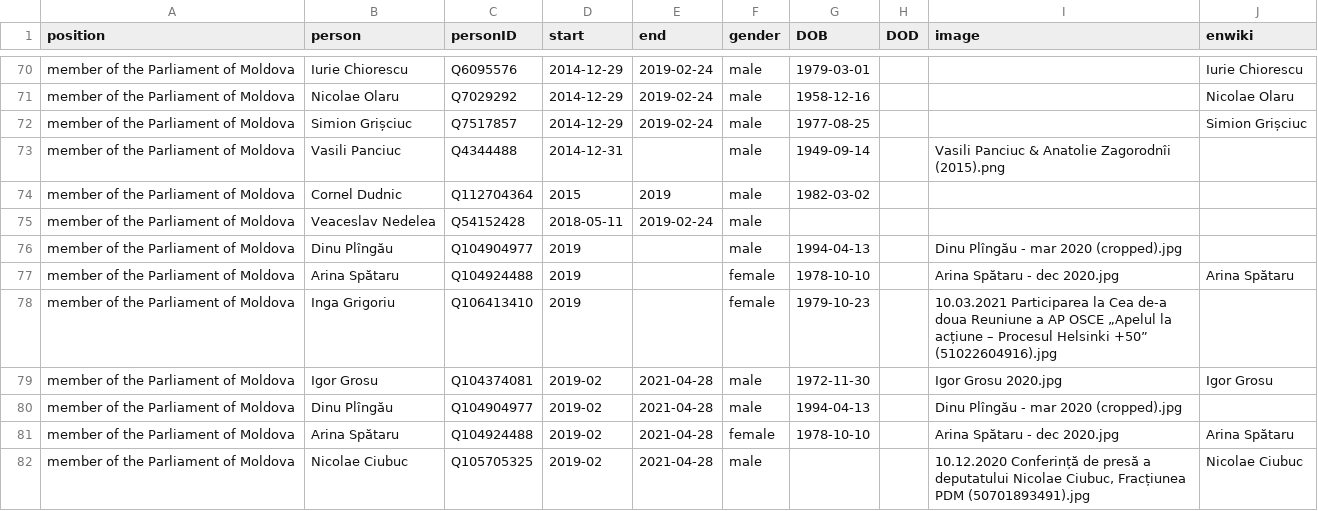
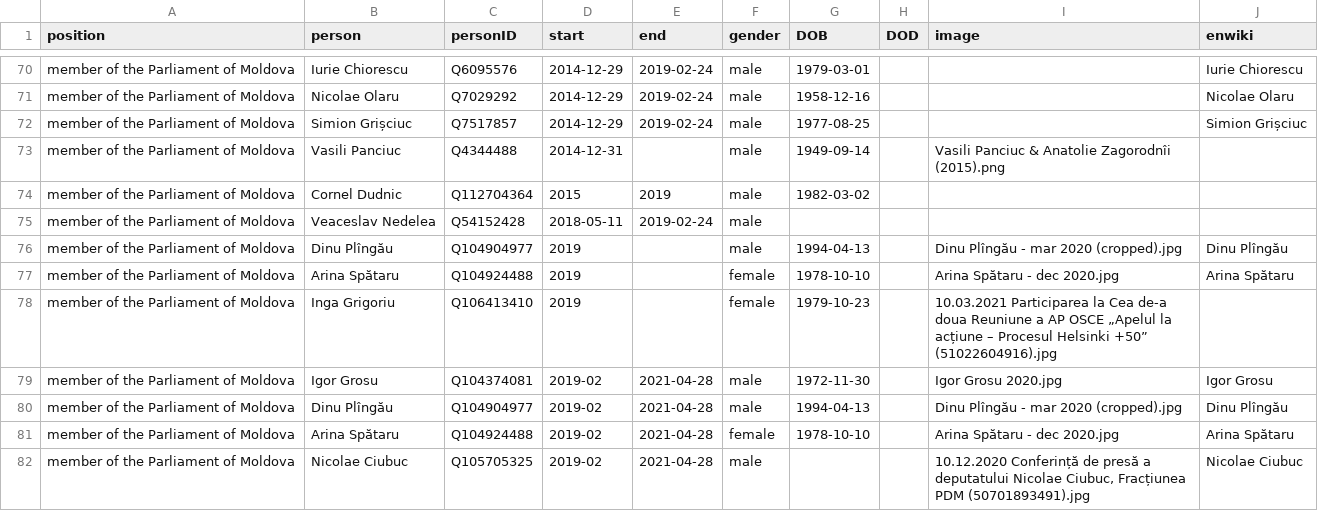
Before and after one commit to every-politician-scrapers/moldova-ministers, a CSV file: html/legislators.csv, drawn as a sheet; only a part is shown, gaps mark what is left out; the diff covers the shown part only.

```diff
--- a/html/legislators.csv
+++ b/html/legislators.csv
@@ -75,3 +75,3 @@ member of the Parliament of Moldova,Cornel Dudnic,Q112704364,2015,2019,male,1982
 member of the Parliament of Moldova,Veaceslav Nedelea,Q54152428,2018-05-11,2019-02-24,male,,,,
-member of the Parliament of Moldova,Dinu Plîngău,Q104904977,2019,,male,1994-04-13,,Dinu Plîngău - mar 2020 (cropped).jpg,
+member of the Parliament of Moldova,Dinu Plîngău,Q104904977,2019,,male,1994-04-13,,Dinu Plîngău - mar 2020 (cropped).jpg,Dinu Plîngău
 member of the Parliament of Moldova,Arina Spătaru,Q104924488,2019,,female,1978-10-10,,Arina Spătaru - dec 2020.jpg,Arina Spătaru
@@ -79,3 +79,3 @@ member of the Parliament of Moldova,Inga Grigoriu,Q106413410,2019,,female,1979-1
 member of the Parliament of Moldova,Igor Grosu,Q104374081,2019-02,2021-04-28,male,1972-11-30,,Igor Grosu 2020.jpg,Igor Grosu
-member of the Parliament of Moldova,Dinu Plîngău,Q104904977,2019-02,2021-04-28,male,1994-04-13,,Dinu Plîngău - mar 2020 (cropped).jpg,
+member of the Parliament of Moldova,Dinu Plîngău,Q104904977,2019-02,2021-04-28,male,1994-04-13,,Dinu Plîngău - mar 2020 (cropped).jpg,Dinu Plîngău
 member of the Parliament of Moldova,Arina Spătaru,Q104924488,2019-02,2021-04-28,female,1978-10-10,,Arina Spătaru - dec 2020.jpg,Arina Spătaru
```
Also changed, not shown: 7 edited cells elsewhere in this file, 1 other file.
